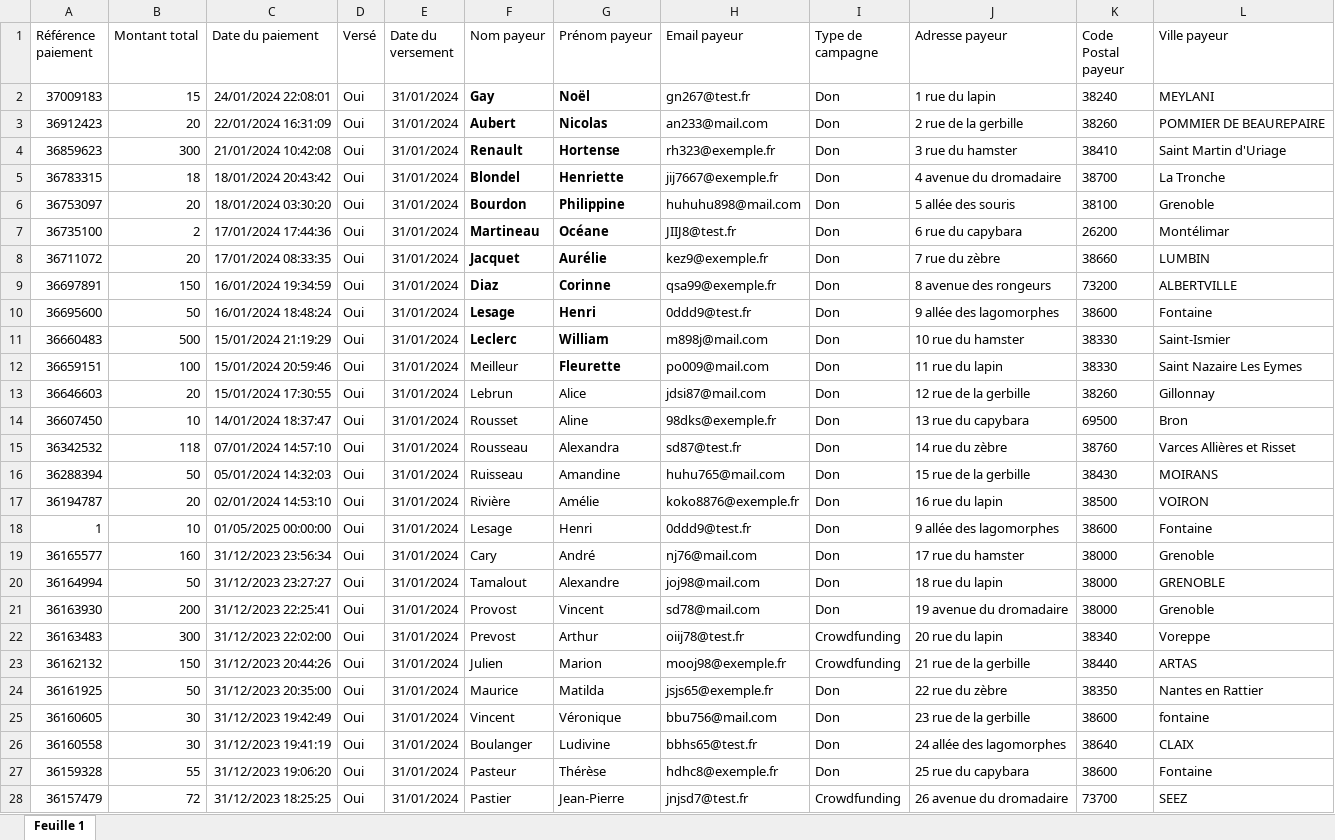
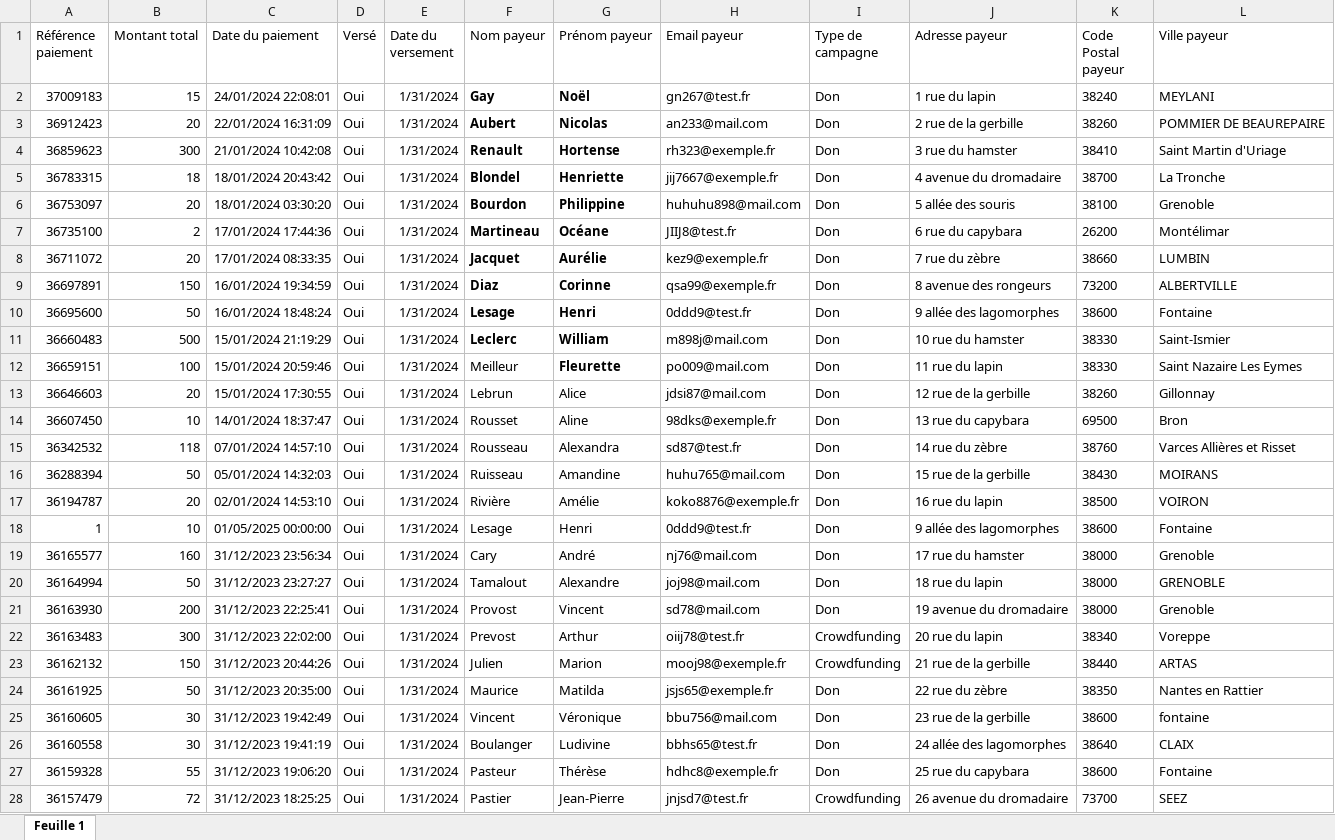
Before and after one commit to Vincent2703/TichoFisco, an Excel workbook: donnees/paiements/helloAsso/export-paiements HELLO ASSO 31_12_2023-24_01_2024 Vir du 31012024.xlsx, sheet Feuille 1, drawn as a sheet; only a part is shown; values as stored, in another font and other column widths than the file's, no borders; table styles not drawn; the diff covers the shown part only; the diff names each change by its address in the sheet, - before the commit and + after, or states it on an @@ line.

```diff
--- a/donnees/paiements/helloAsso/export-paiements HELLO ASSO 31_12_2023-24_01_2024 Vir du 31012024.xlsx (sheet Feuille 1)
+++ b/donnees/paiements/helloAsso/export-paiements HELLO ASSO 31_12_2023-24_01_2024 Vir du 31012024.xlsx (sheet Feuille 1)
-E2:E28 (Date du versement): 31/01/2024
+E2:E28 (Date du versement): 1/31/2024
```
Also changed, not shown: 1 added row, 2 removed rows and 14 edited cells elsewhere in this sheet, donnees/listesAdherents/2023.xlsx, donnees/listesAdherents/2024.xlsx, 21 other files.
